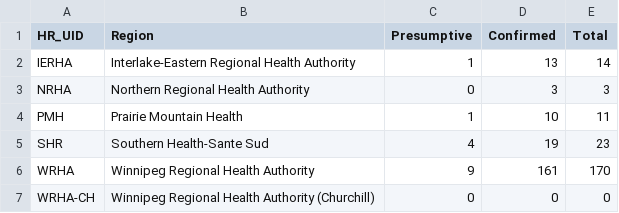
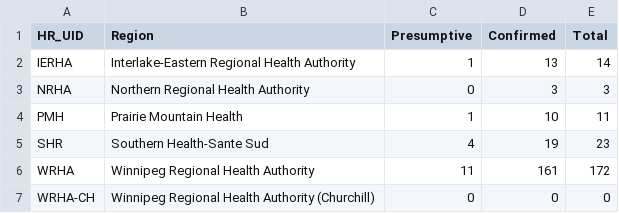
Before and after one commit to SamMorrissette/shiny-server, a CSV file: covid19mb/CaseData.csv, drawn as a sheet.

```diff
--- a/covid19mb/CaseData.csv
+++ b/covid19mb/CaseData.csv
@@ -5,3 +5,3 @@
 "SHR","Southern Health-Sante Sud",4,19,23
-"WRHA","Winnipeg Regional Health Authority",9,161,170
+"WRHA","Winnipeg Regional Health Authority",11,161,172
 "WRHA-CH","Winnipeg Regional Health Authority (Churchill)",0,0,0
```
Also changed, not shown: covid19mb/TestsCompleted.csv, covid19mb/epicurve.csv, 5 other files.
